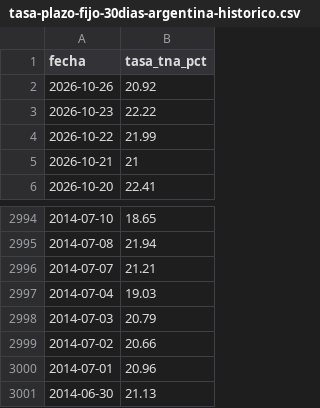
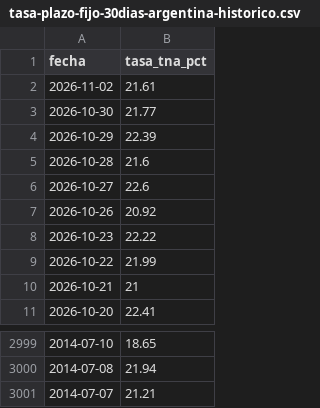
Before and after one commit to grblasquiz/hacecuentas, a CSV file: public/datasets/tasa-plazo-fijo-30dias-argentina-historico.csv, drawn as a sheet; only a part is shown, gaps mark what is left out.

```diff
--- a/public/datasets/tasa-plazo-fijo-30dias-argentina-historico.csv
+++ b/public/datasets/tasa-plazo-fijo-30dias-argentina-historico.csv
@@ -1,2 +1,7 @@
 fecha,tasa_tna_pct
+2026-11-02,21.61
+2026-10-30,21.77
+2026-10-29,22.39
+2026-10-28,21.6
+2026-10-27,22.6
 2026-10-26,20.92
@@ -2996,6 +3001 @@ fecha,tasa_tna_pct
 2014-07-07,21.21
-2014-07-04,19.03
-2014-07-03,20.79
-2014-07-02,20.66
-2014-07-01,20.96
-2014-06-30,21.13
```
Also changed, not shown: public/datasets/dolar-blue-argentina-historico.csv, public/datasets/dolar-oficial-argentina-historico.csv, 24 other files.
